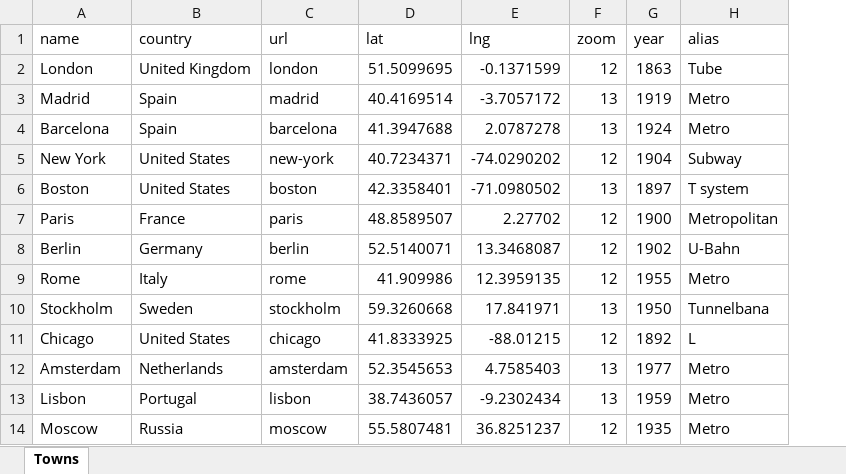
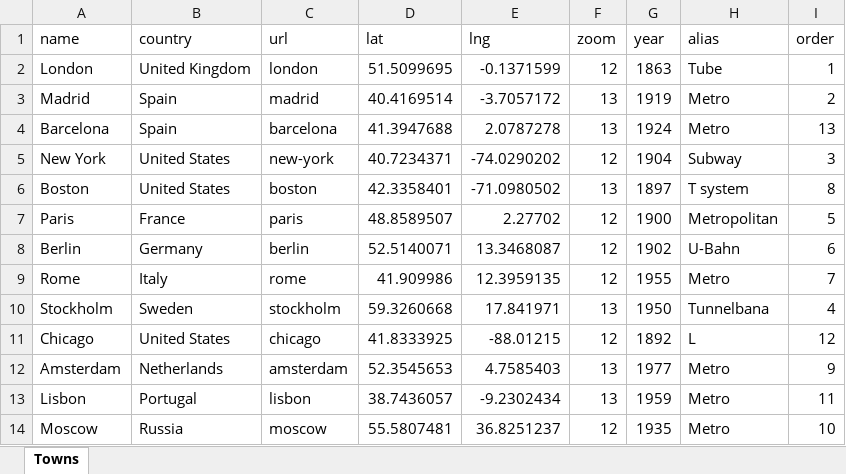
Before and after one commit to pabloibanezcom/tube-map-history.admin.api, an Excel workbook: data_sheets/towns.xlsx, sheet Towns, drawn as a sheet; values as stored, in another font and other column widths than the file's, no borders; the diff names each change by its address in the sheet, - before the commit and + after, or states it on an @@ line.

Commit message:
User - Drafts contains more info about town

```diff
--- a/data_sheets/towns.xlsx (sheet Towns)
+++ b/data_sheets/towns.xlsx (sheet Towns)
+column I (order), rows 2-14: 1 | 2 | 13 | 3 | 8 | 5 | 6 | 7 | 4 | 12 | 9 | 11 | 10
```
Also changed, not shown: 2 other files.
